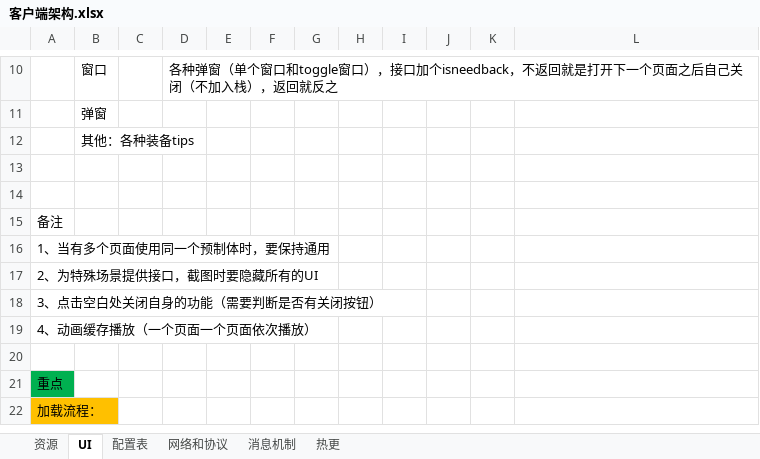
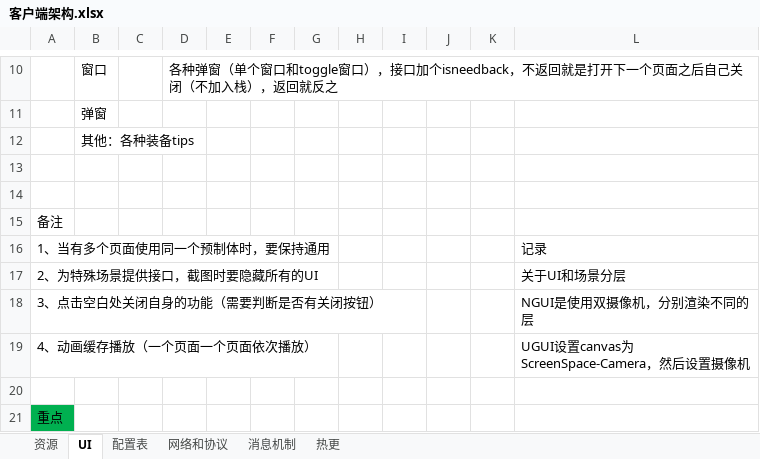
Before and after one commit to wuhuolong/MaxBooks, an Excel workbook: 客户端架构.xlsx, sheet UI, drawn as a sheet; only a part is shown, gaps mark what is left out; the shorter side is filled out with more unchanged rows; values as stored, in another font and other column widths than the file's, no borders; the diff names each change by its address in the sheet, - before the commit and + after, or states it on an @@ line.

Commit message:
Update 客户端架构.xlsx

```diff
--- a/客户端架构.xlsx (sheet UI)
+++ b/客户端架构.xlsx (sheet UI)
-L16: (empty)
+L16: 记录
-L17: (empty)
+L17: 关于UI和场景分层
-L18: (empty)
+L18: NGUI是使用双摄像机，分别渲染不同的层
-L19: (empty)
+L19: UGUI设置canvas为ScreenSpace-Camera，然后设置摄像机
```
